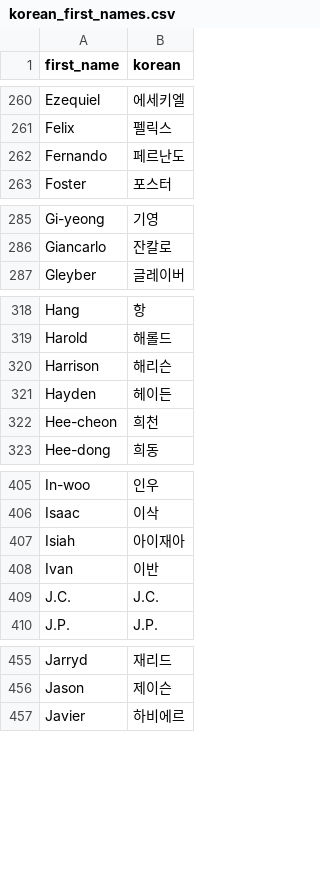
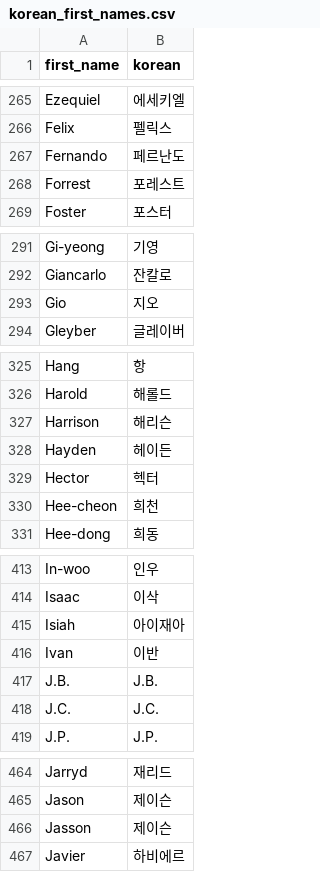
Before and after one commit to Arktis-P/OOTP_Milestone_Tracker, a CSV file: data/korean_first_names.csv, drawn as a sheet; only a part is shown, gaps mark what is left out; the diff covers the shown part only; the diff names each change by its address in the sheet, - before the commit and + after, or states it on an @@ line.

```diff
--- a/data/korean_first_names.csv
+++ b/data/korean_first_names.csv
+row 268: Forrest | 포레스트
+row 293: Gio | 지오
+row 329: Hector | 헥터
+row 417: J.B. | J.B.
+row 466: Jasson | 제이슨
```
Also changed, not shown: 15 added rows elsewhere in this file, data/korean_last_names.csv, 5 other files.
